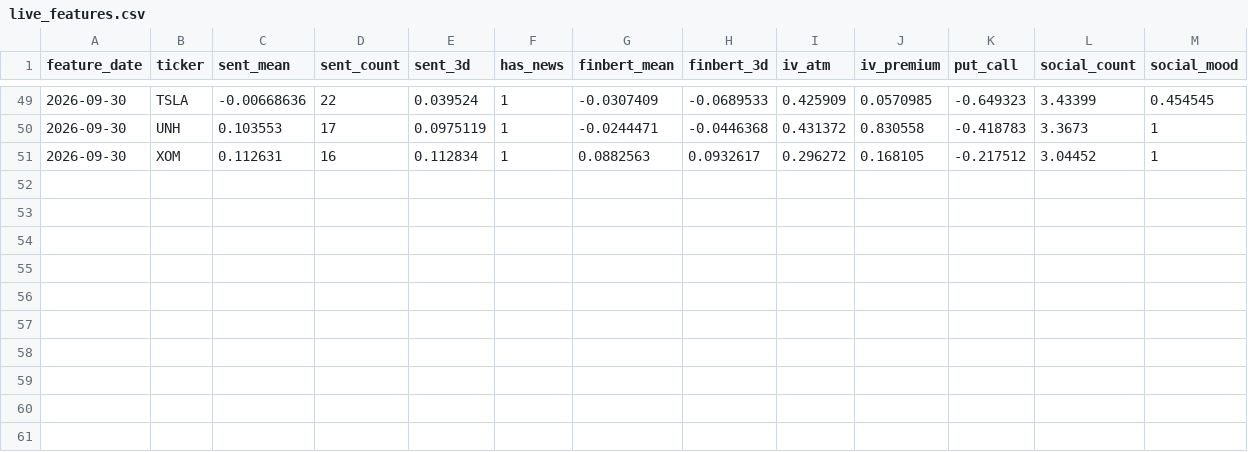
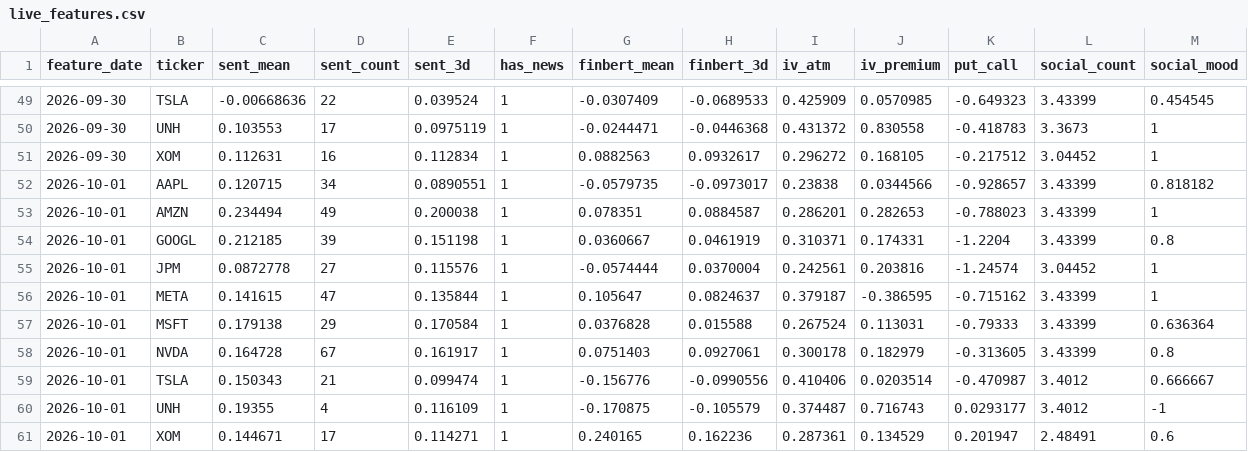
Before and after one commit to Stevnatsan/stock-prediction-lab, a CSV file: state/live_features.csv, drawn as a sheet; only a part is shown, gaps mark what is left out.

```diff
--- a/state/live_features.csv
+++ b/state/live_features.csv
@@ -51 +51,11 @@ feature_date,ticker,sent_mean,sent_count,sent_3d,has_news,finbert_mean,finbert_3
 2026-09-30,XOM,0.112631,16,0.112834,1,0.0882563,0.0932617,0.296272,0.168105,-0.217512,3.04452,1
+2026-10-01,AAPL,0.120715,34,0.0890551,1,-0.0579735,-0.0973017,0.23838,0.0344566,-0.928657,3.43399,0.818182
+2026-10-01,AMZN,0.234494,49,0.200038,1,0.078351,0.0884587,0.286201,0.282653,-0.788023,3.43399,1
+2026-10-01,GOOGL,0.212185,39,0.151198,1,0.0360667,0.0461919,0.310371,0.174331,-1.2204,3.43399,0.8
+2026-10-01,JPM,0.0872778,27,0.115576,1,-0.0574444,0.0370004,0.242561,0.203816,-1.24574,3.04452,1
+2026-10-01,META,0.141615,47,0.135844,1,0.105647,0.0824637,0.379187,-0.386595,-0.715162,3.43399,1
+2026-10-01,MSFT,0.179138,29,0.170584,1,0.0376828,0.015588,0.267524,0.113031,-0.79333,3.43399,0.636364
+2026-10-01,NVDA,0.164728,67,0.161917,1,0.0751403,0.0927061,0.300178,0.182979,-0.313605,3.43399,0.8
+2026-10-01,TSLA,0.150343,21,0.099474,1,-0.156776,-0.0990556,0.410406,0.0203514,-0.470987,3.4012,0.666667
+2026-10-01,UNH,0.19355,4,0.116109,1,-0.170875,-0.105579,0.374487,0.716743,0.0293177,3.4012,-1
+2026-10-01,XOM,0.144671,17,0.114271,1,0.240165,0.162236,0.287361,0.134529,0.201947,2.48491,0.6
```
Also changed, not shown: 57 other files.
